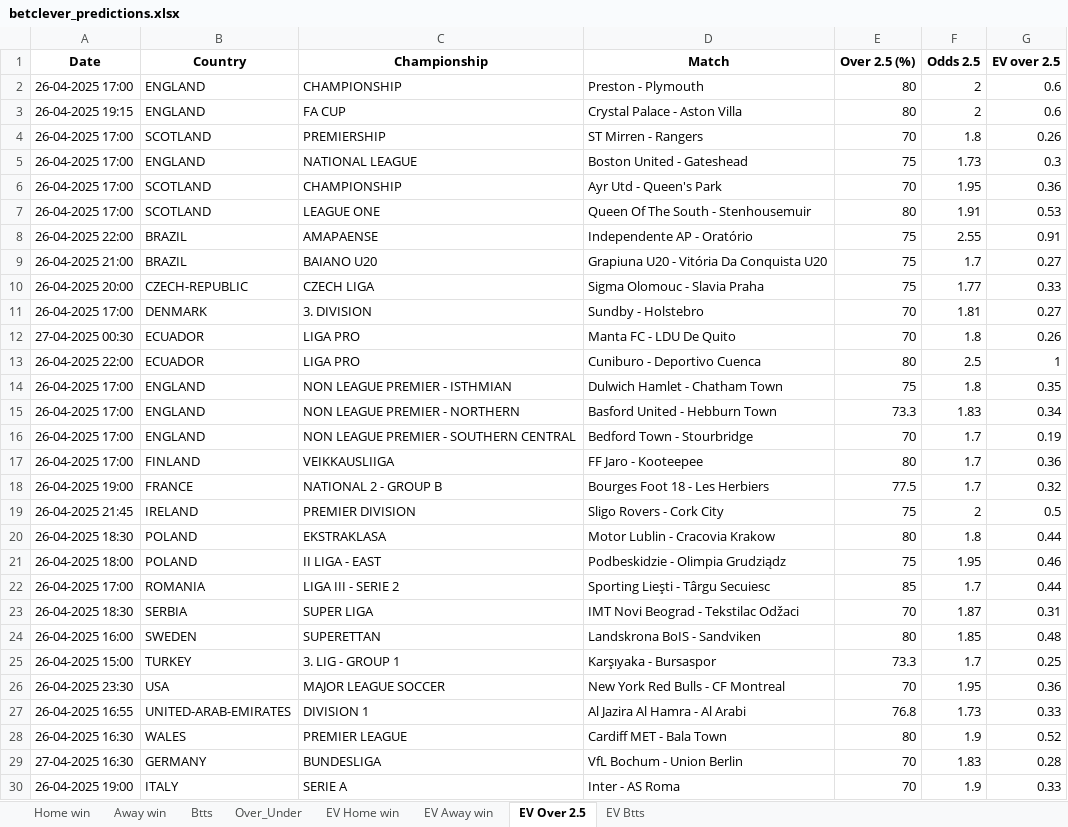
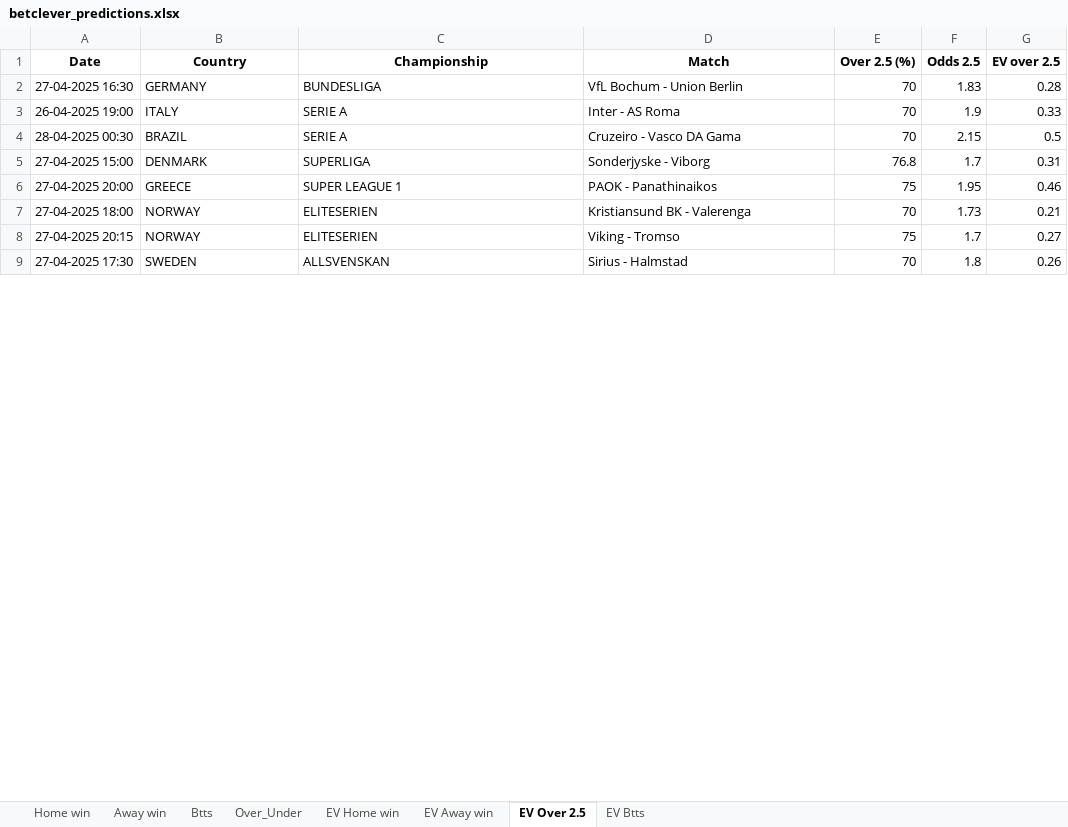
Before and after one commit to dcosta-da/soccer_predictions_scraper, an Excel workbook: scraper/data/betclever_predictions.xlsx, sheet EV Over 2.5, drawn as a sheet; only a part is shown; the shorter side is filled out with more unchanged rows; values as stored, in another font and other column widths than the file's, no borders; removed rows and columns are numbered as before the commit, all else as after; the diff covers the shown part only; the diff names each change by its address in the sheet, - before the commit and + after, or states it on an @@ line.

```diff
--- a/scraper/data/betclever_predictions.xlsx (sheet EV Over 2.5)
+++ b/scraper/data/betclever_predictions.xlsx (sheet EV Over 2.5)
-row 2: 26-04-2025 17:00 | ENGLAND | CHAMPIONSHIP | Preston - Plymouth | 80 | 2 | 0.6
-row 3: 26-04-2025 19:15 | ENGLAND | FA CUP | Crystal Palace - Aston Villa | 80 | 2 | 0.6
-row 4: 26-04-2025 17:00 | SCOTLAND | PREMIERSHIP | ST Mirren - Rangers | 70 | 1.8 | 0.26
-row 5: 26-04-2025 17:00 | ENGLAND | NATIONAL LEAGUE | Boston United - Gateshead | 75 | 1.73 | 0.3
-row 6: 26-04-2025 17:00 | SCOTLAND | CHAMPIONSHIP | Ayr Utd - Queen's Park | 70 | 1.95 | 0.36
-row 7: 26-04-2025 17:00 | SCOTLAND | LEAGUE ONE | Queen Of The South - Stenhousemuir | 80 | 1.91 | 0.53
-row 8: 26-04-2025 22:00 | BRAZIL | AMAPAENSE | Independente AP - Oratório | 75 | 2.55 | 0.91
-row 9: 26-04-2025 21:00 | BRAZIL | BAIANO U20 | Grapiuna U20 - Vitória Da Conquista U20 | 75 | 1.7 | 0.27
-row 10: 26-04-2025 20:00 | CZECH-REPUBLIC | CZECH LIGA | Sigma Olomouc - Slavia Praha | 75 | 1.77 | 0.33
-row 11: 26-04-2025 17:00 | DENMARK | 3. DIVISION | Sundby - Holstebro | 70 | 1.81 | 0.27
-row 12: 27-04-2025 00:30 | ECUADOR | LIGA PRO | Manta FC - LDU De Quito | 70 | 1.8 | 0.26
-row 13: 26-04-2025 22:00 | ECUADOR | LIGA PRO | Cuniburo - Deportivo Cuenca | 80 | 2.5 | 1
-row 14: 26-04-2025 17:00 | ENGLAND | NON LEAGUE PREMIER - ISTHMIAN | Dulwich Hamlet - Chatham Town | 75 | 1.8 | 0.35
-row 15: 26-04-2025 17:00 | ENGLAND | NON LEAGUE PREMIER - NORTHERN | Basford United - Hebburn Town | 73.3 | 1.83 | 0.34
-row 16: 26-04-2025 17:00 | ENGLAND | NON LEAGUE PREMIER - SOUTHERN CENTRAL | Bedford Town - Stourbridge | 70 | 1.7 | 0.19
-row 17: 26-04-2025 17:00 | FINLAND | VEIKKAUSLIIGA | FF Jaro - Kooteepee | 80 | 1.7 | 0.36
-row 18: 26-04-2025 19:00 | FRANCE | NATIONAL 2 - GROUP B | Bourges Foot 18 - Les Herbiers | 77.5 | 1.7 | 0.32
-row 19: 26-04-2025 21:45 | IRELAND | PREMIER DIVISION | Sligo Rovers - Cork City | 75 | 2 | 0.5
-row 20: 26-04-2025 18:30 | POLAND | EKSTRAKLASA | Motor Lublin - Cracovia Krakow | 80 | 1.8 | 0.44
-row 21: 26-04-2025 18:00 | POLAND | II LIGA - EAST | Podbeskidzie - Olimpia Grudziądz | 75 | 1.95 | 0.46
-row 22: 26-04-2025 17:00 | ROMANIA | LIGA III - SERIE 2 | Sporting Lieşti - Târgu Secuiesc | 85 | 1.7 | 0.44
-row 23: 26-04-2025 18:30 | SERBIA | SUPER LIGA | IMT Novi Beograd - Tekstilac Odžaci | 70 | 1.87 | 0.31
-row 24: 26-04-2025 16:00 | SWEDEN | SUPERETTAN | Landskrona BoIS - Sandviken | 80 | 1.85 | 0.48
-row 25: 26-04-2025 15:00 | TURKEY | 3. LIG - GROUP 1 | Karşıyaka - Bursaspor | 73.3 | 1.7 | 0.25
-row 26: 26-04-2025 23:30 | USA | MAJOR LEAGUE SOCCER | New York Red Bulls - CF Montreal | 70 | 1.95 | 0.36
-row 27: 26-04-2025 16:55 | UNITED-ARAB-EMIRATES | DIVISION 1 | Al Jazira Al Hamra - Al Arabi | 76.8 | 1.73 | 0.33
-row 28: 26-04-2025 16:30 | WALES | PREMIER LEAGUE | Cardiff MET - Bala Town | 80 | 1.9 | 0.52
```
Also changed, not shown: 14 added rows elsewhere in this sheet, sheet EV Home win, sheet EV Btts, sheet EV Away win, sheet Over_Under, sheet Btts, sheet Home win, 1 more sheet.
